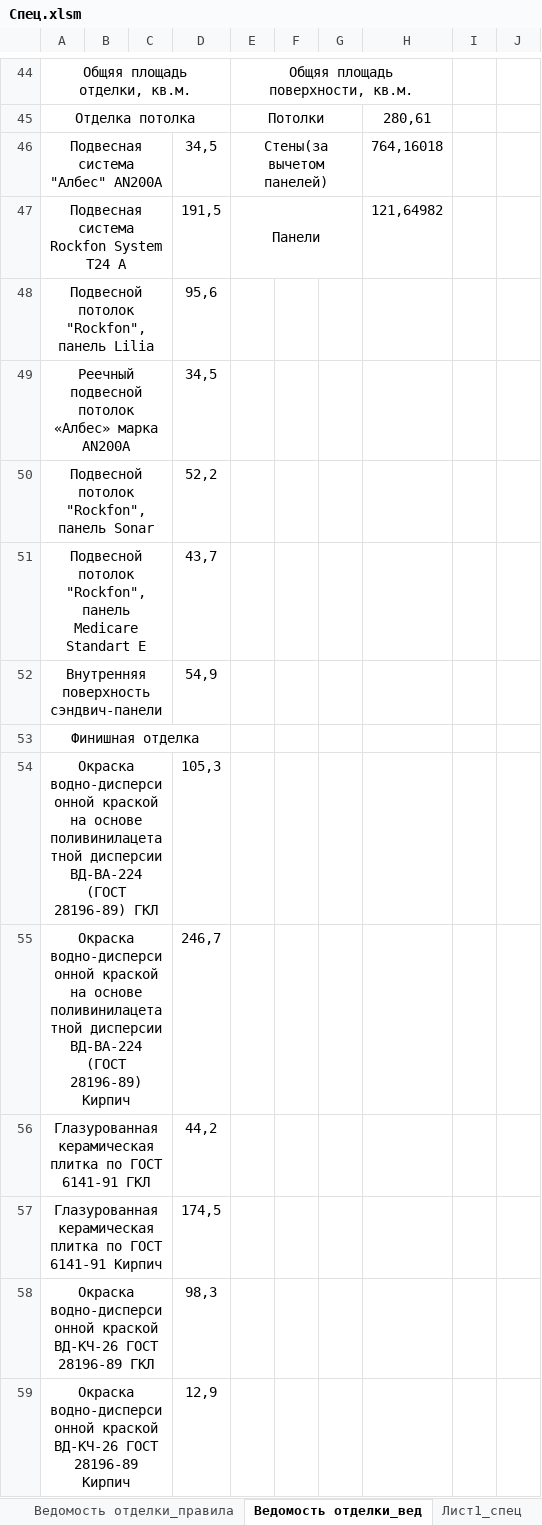
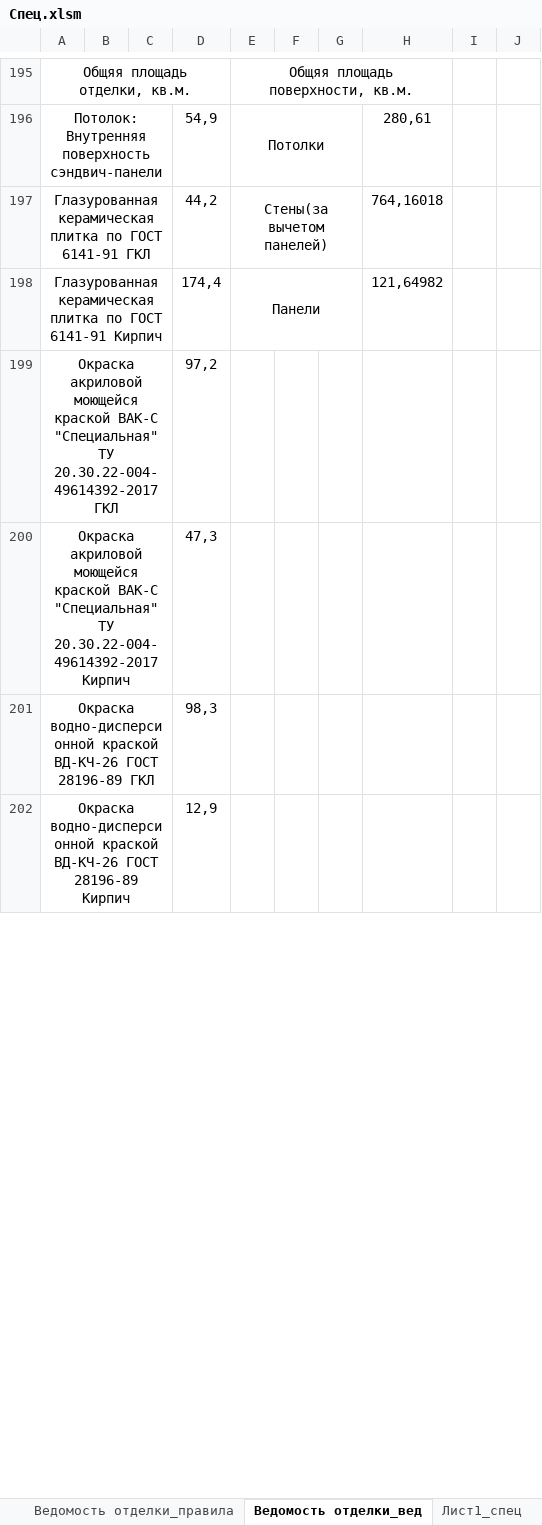
Before and after one commit to kuvbur/material-specification, an Excel workbook: Спец.xlsm, sheet Ведомость отделки_вед, drawn as a sheet; only a part is shown, gaps mark what is left out; values as stored, in another font and other column widths than the file's, no borders; conditional formats not drawn; removed rows and columns are numbered as before the commit, all else as after; the diff covers the shown part only; the diff names each change by its address in the sheet, - before the commit and + after, or states it on an @@ line.

```diff
--- a/Спец.xlsm (sheet Ведомость отделки_вед)
+++ b/Спец.xlsm (sheet Ведомость отделки_вед)
-A196: Отделка потолка
+A196: Потолок: Внутренняя поверхность сэндвич-панели
-A45:D45 merged
+A196:C196 merged
-D196: (empty)
+D196: 54,9
-row 46: Подвесная система "Албес" AN200A |  |  | 34,5 | Стены(за вычетом панелей) |  |  | 764,16018
-row 47: Подвесная система Rockfon System T24 A |  |  | 191,5 | Панели |  |  | 121,64982
-row 48: Подвесной потолок "Rockfon", панель Lilia |  |  | 95,6
-row 49: Реечный подвесной потолок «Албес» марка AN200A |  |  | 34,5
-row 50: Подвесной потолок "Rockfon", панель Sonar |  |  | 52,2
-row 51: Подвесной потолок "Rockfon", панель Medicare Standart E |  |  | 43,7
-row 52: Внутренняя поверхность сэндвич-панели |  |  | 54,9
-row 53: Финишная отделка
@@ row 54 moved to row 203: Окраска водно-дисперсионной краской на о… @@
-row 55: Окраска водно-дисперсионной краской на основе поливинилацетатной дисперсии ВД-ВА-224 (ГОСТ 28196-89) Кирпич |  |  | 246,7
-E197: (empty)
+E197: Стены(за вычетом панелей)
+E197:G197 merged
-H197: (empty)
+H197: 764,16018
-row 57: Глазурованная керамическая плитка по ГОСТ 6141-91 Кирпич |  |  | 174,5
+row 198: Глазурованная керамическая плитка по ГОСТ 6141-91 Кирпич |  |  | 174,4 | Панели |  |  | 121,64982
@@ row 60 moved to row 199: Окраска акриловой моющейся краской ВАК-С… @@
@@ row 61 moved to row 200: Окраска акриловой моющейся краской ВАК-С… @@
```
Also changed, not shown: 189 added rows, 33 removed rows, 24 edited cells and merged cells elsewhere in this sheet, sheet |Содержание|, 6 other files.
